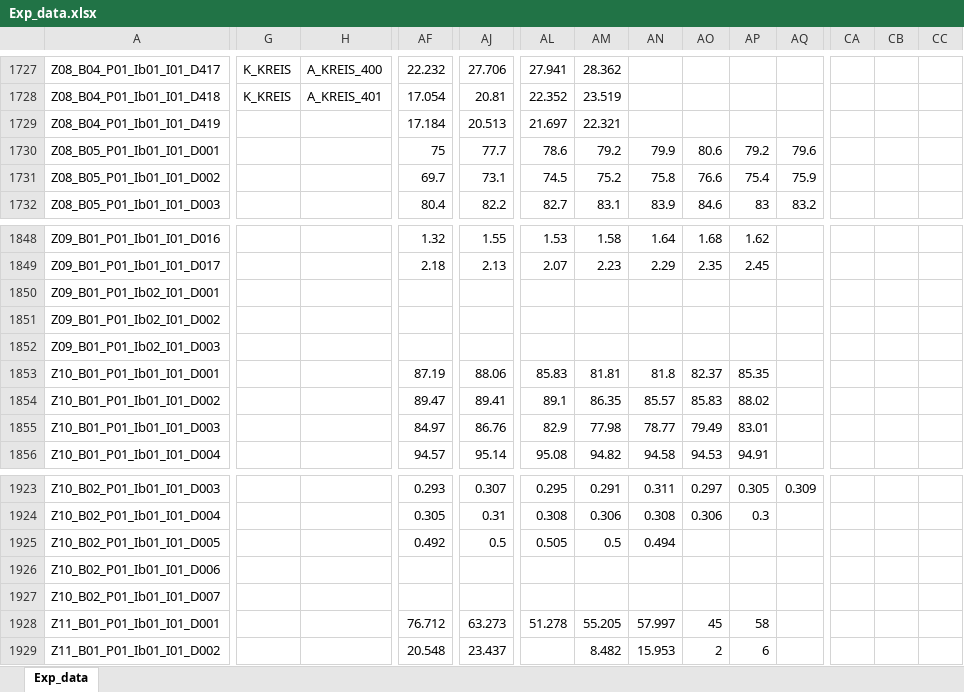
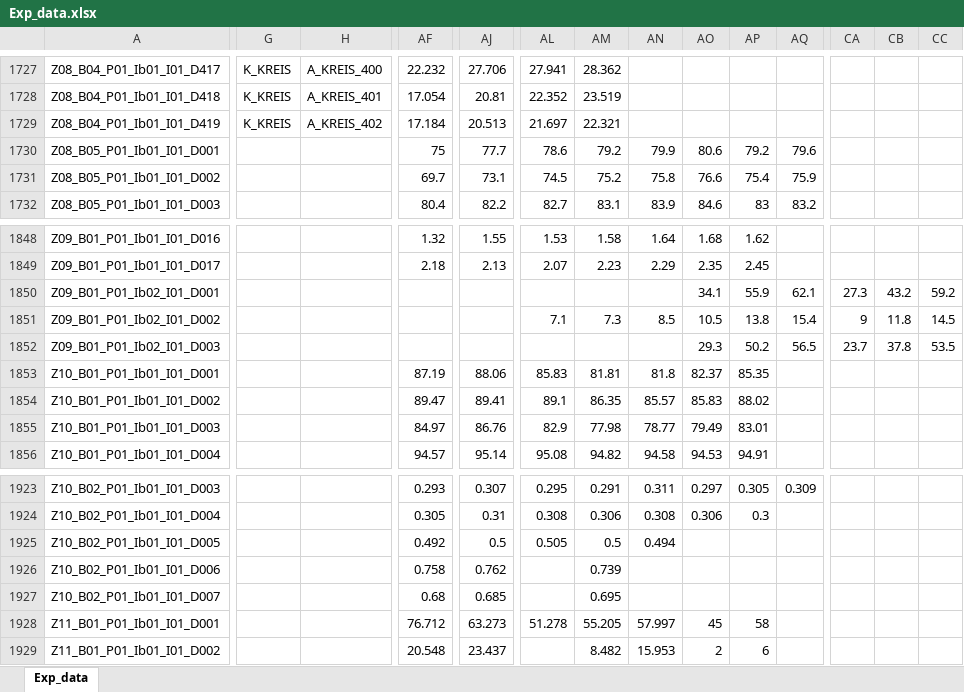
Before and after one commit to DnsUpgradeEnvironment/transfer, an Excel workbook: Exp_data.xlsx, sheet Exp_data, drawn as a sheet; only a part is shown, gaps mark what is left out; values as stored, in another font and other column widths than the file's, no borders; the diff covers the shown part only; the diff names each change by its address in the sheet, - before the commit and + after, or states it on an @@ line.

```diff
--- a/Exp_data.xlsx (sheet Exp_data)
+++ b/Exp_data.xlsx (sheet Exp_data)
-G1729: (empty)
+G1729: K_KREIS
-H1729: (empty)
+H1729: A_KREIS_402
-AO1850: (empty)
+AO1850: 34.1
-AP1850: (empty)
+AP1850: 55.9
-AQ1850: (empty)
+AQ1850: 62.1
-CA1850: (empty)
+CA1850: 27.3
-CB1850: (empty)
+CB1850: 43.2
-CC1850: (empty)
+CC1850: 59.2
-AL1851: (empty)
+AL1851: 7.1
-AM1851: (empty)
+AM1851: 7.3
-AN1851: (empty)
+AN1851: 8.5
-AO1851: (empty)
+AO1851: 10.5
-AP1851: (empty)
+AP1851: 13.8
-AQ1851: (empty)
+AQ1851: 15.4
-CA1851: (empty)
+CA1851: 9
-CB1851: (empty)
+CB1851: 11.8
-CC1851: (empty)
+CC1851: 14.5
-AO1852: (empty)
+AO1852: 29.3
-AP1852: (empty)
+AP1852: 50.2
-AQ1852: (empty)
+AQ1852: 56.5
-CA1852: (empty)
+CA1852: 23.7
-CB1852: (empty)
+CB1852: 37.8
-CC1852: (empty)
+CC1852: 53.5
-AF1926: (empty)
+AF1926: 0.758
-AJ1926: (empty)
+AJ1926: 0.762
-AM1926: (empty)
+AM1926: 0.739
-AF1927: (empty)
+AF1927: 0.68
-AJ1927: (empty)
+AJ1927: 0.685
-AM1927: (empty)
+AM1927: 0.695
```
Also changed, not shown: 3 edited cells elsewhere in this sheet, Exp_meta.xlsx, Tab_5b_Wetter.xlsx.
